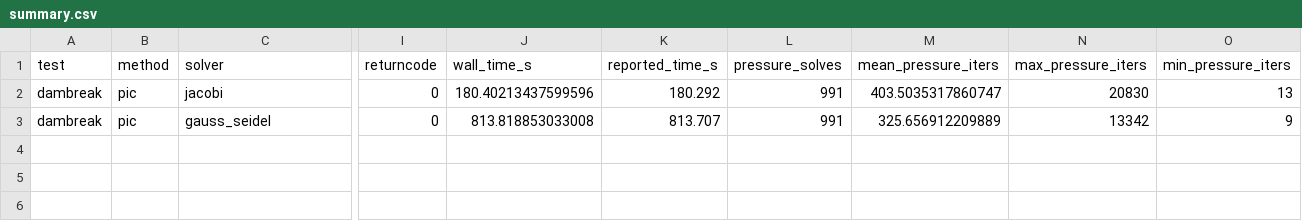
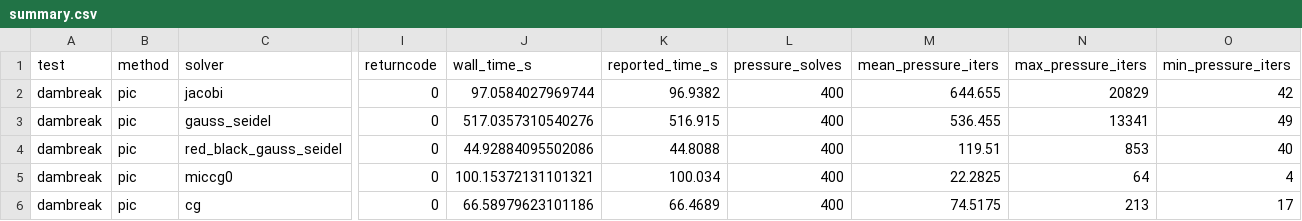
Before and after one commit to Aerozine/PICM-PostPro, a CSV file: data/study_iterative_solvers/summary.csv, drawn as a sheet; only a part is shown, gaps mark what is left out; rows hold the shown columns only; the diff names each change by its address in the sheet, - before the commit and + after, or states it on an @@ line.

```diff
--- a/data/study_iterative_solvers/summary.csv
+++ b/data/study_iterative_solvers/summary.csv
-J2 (wall_time_s): 180.40213437599596
+J2 (wall_time_s): 97.0584027969744
-K2 (reported_time_s): 180.292
+K2 (reported_time_s): 96.9382
-L2:L3 (pressure_solves): 991
+L2:L3 (pressure_solves): 400
-M2 (mean_pressure_iters): 403.5035317860747
+M2 (mean_pressure_iters): 644.655
-N2 (max_pressure_iters): 20830
+N2 (max_pressure_iters): 20829
-O2 (min_pressure_iters): 13
+O2 (min_pressure_iters): 42
-J3 (wall_time_s): 813.818853033008
+J3 (wall_time_s): 517.0357310540276
-K3 (reported_time_s): 813.707
+K3 (reported_time_s): 516.915
-M3 (mean_pressure_iters): 325.656912209889
+M3 (mean_pressure_iters): 536.455
-N3 (max_pressure_iters): 13342
+N3 (max_pressure_iters): 13341
-O3 (min_pressure_iters): 9
+O3 (min_pressure_iters): 49
+row 4: dambreak | pic | red_black_gauss_seidel | 0 | 44.92884095502086 | 44.8088 | 400 | 119.51 | 853 | 40
+row 5: dambreak | pic | miccg0 | 0 | 100.15372131101321 | 100.034 | 400 | 22.2825 | 64 | 4
+row 6: dambreak | pic | cg | 0 | 66.58979623101186 | 66.4689 | 400 | 74.5175 | 213 | 17
```
Also changed, not shown: data/study_energy/plan.csv, data/study_energy/summary.csv, 25 other files.
